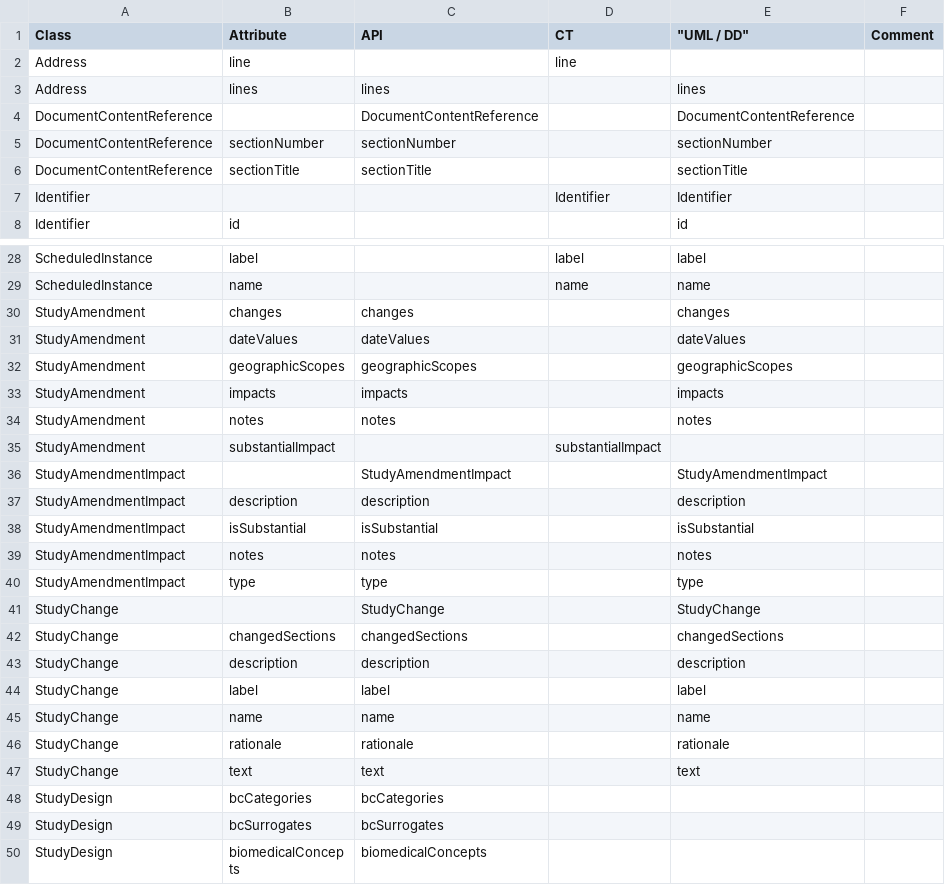
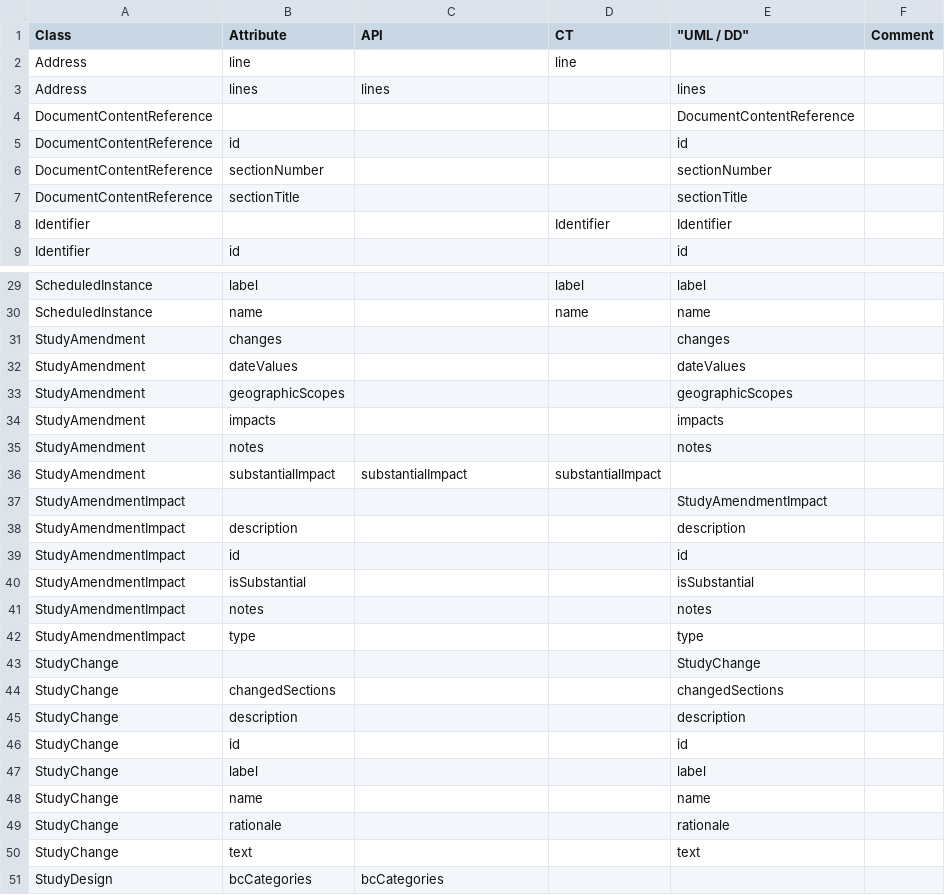
Before and after one commit to cdisc-org/DDF-RA, a CSV file: Deliverables/UML/alignment.csv, drawn as a sheet; only a part is shown, gaps mark what is left out; the shorter side is filled out with more unchanged rows; the diff covers the shown part only.

```diff
--- a/Deliverables/UML/alignment.csv
+++ b/Deliverables/UML/alignment.csv
@@ -3,5 +3,6 @@ Address,line,,line,,
 Address,lines,lines,,lines,
-DocumentContentReference,,DocumentContentReference,,DocumentContentReference,
-DocumentContentReference,sectionNumber,sectionNumber,,sectionNumber,
-DocumentContentReference,sectionTitle,sectionTitle,,sectionTitle,
+DocumentContentReference,,,,DocumentContentReference,
+DocumentContentReference,id,,,id,
+DocumentContentReference,sectionNumber,,,sectionNumber,
+DocumentContentReference,sectionTitle,,,sectionTitle,
 Identifier,,,Identifier,Identifier,
@@ -29,20 +30,22 @@ ScheduledInstance,label,,label,label,
 ScheduledInstance,name,,name,name,
-StudyAmendment,changes,changes,,changes,
-StudyAmendment,dateValues,dateValues,,dateValues,
-StudyAmendment,geographicScopes,geographicScopes,,geographicScopes,
-StudyAmendment,impacts,impacts,,impacts,
-StudyAmendment,notes,notes,,notes,
-StudyAmendment,substantialImpact,,substantialImpact,,
-StudyAmendmentImpact,,StudyAmendmentImpact,,StudyAmendmentImpact,
-StudyAmendmentImpact,description,description,,description,
-StudyAmendmentImpact,isSubstantial,isSubstantial,,isSubstantial,
-StudyAmendmentImpact,notes,notes,,notes,
-StudyAmendmentImpact,type,type,,type,
-StudyChange,,StudyChange,,StudyChange,
-StudyChange,changedSections,changedSections,,changedSections,
-StudyChange,description,description,,description,
-StudyChange,label,label,,label,
-StudyChange,name,name,,name,
-StudyChange,rationale,rationale,,rationale,
-StudyChange,text,text,,text,
+StudyAmendment,changes,,,changes,
+StudyAmendment,dateValues,,,dateValues,
+StudyAmendment,geographicScopes,,,geographicScopes,
+StudyAmendment,impacts,,,impacts,
+StudyAmendment,notes,,,notes,
+StudyAmendment,substantialImpact,substantialImpact,substantialImpact,,
+StudyAmendmentImpact,,,,StudyAmendmentImpact,
+StudyAmendmentImpact,description,,,description,
+StudyAmendmentImpact,id,,,id,
+StudyAmendmentImpact,isSubstantial,,,isSubstantial,
+StudyAmendmentImpact,notes,,,notes,
+StudyAmendmentImpact,type,,,type,
+StudyChange,,,,StudyChange,
+StudyChange,changedSections,,,changedSections,
+StudyChange,description,,,description,
+StudyChange,id,,,id,
+StudyChange,label,,,label,
+StudyChange,name,,,name,
+StudyChange,rationale,,,rationale,
+StudyChange,text,,,text,
 StudyDesign,bcCategories,bcCategories,,,
```
Also changed, not shown: 6 edited cells elsewhere in this file, 1 other file.
